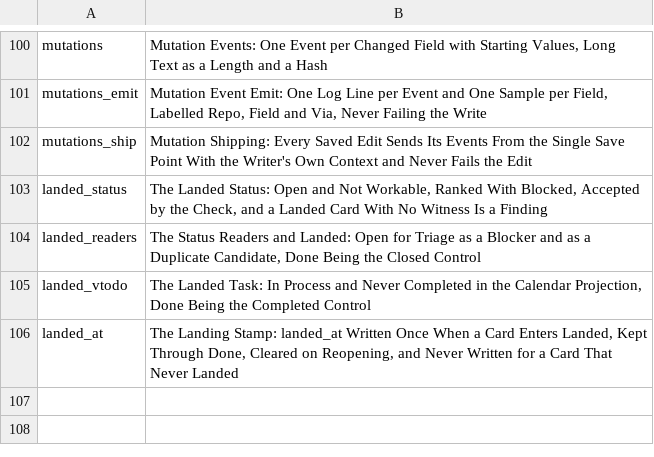
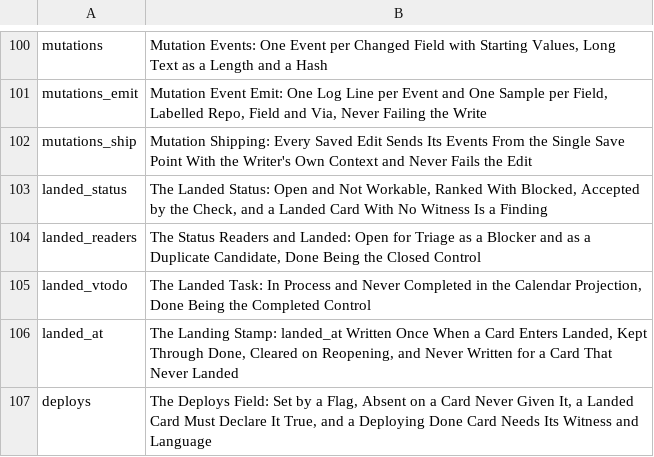
Before and after one commit to mikemol/mtools, a TSV file: pathsforward/rubric.tsv, drawn as a sheet; only a part is shown, gaps mark what is left out.

```diff
--- a/pathsforward/rubric.tsv
+++ b/pathsforward/rubric.tsv
@@ -106 +106,2 @@ landed_vtodo	The Landed Task: In Process and Never Completed in the Calendar Pro
 landed_at	The Landing Stamp: landed_at Written Once When a Card Enters Landed, Kept Through Done, Cleared on Reopening, and Never Written for a Card That Never Landed
+deploys	The Deploys Field: Set by a Flag, Absent on a Card Never Given It, a Landed Card Must Declare It True, and a Deploying Done Card Needs Its Witness and Language
```
Also changed, not shown: 8 other files.
